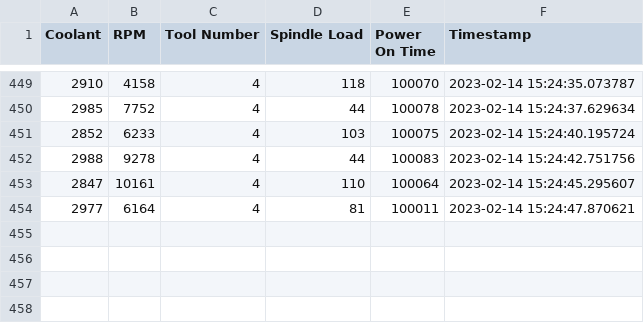
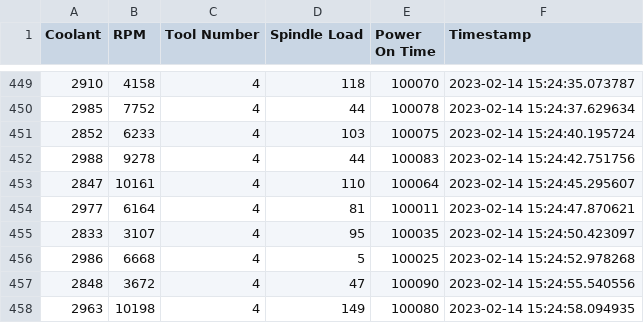
Before and after one commit to tillmanerb/IME-SM-DATA, a CSV file: out.csv, drawn as a sheet; only a part is shown, gaps mark what is left out.

Commit message:
automated update

```diff
--- a/out.csv
+++ b/out.csv
@@ -454 +454,5 @@ Coolant,RPM,Tool Number,Spindle Load,Power On Time,Timestamp
 2977,6164,4,81,100011,2023-02-14 15:24:47.870621
+2833,3107,4,95,100035,2023-02-14 15:24:50.423097
+2986,6668,4,5,100025,2023-02-14 15:24:52.978268
+2848,3672,4,47,100090,2023-02-14 15:24:55.540556
+2963,10198,4,149,100080,2023-02-14 15:24:58.094935
```
